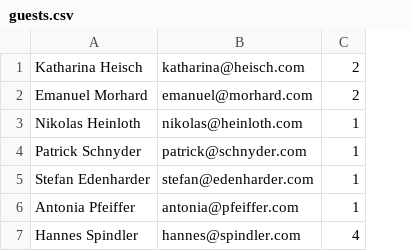
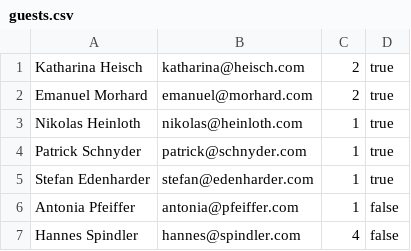
Before and after one commit to leo-pfeiffer/kumpfeiffer, a CSV file: resources/guests.csv, drawn as a sheet; the diff names each change by its address in the sheet, - before the commit and + after, or states it on an @@ line.

Commit message:
feat: add is_rehearsal_guest field

```diff
--- a/resources/guests.csv
+++ b/resources/guests.csv
+column D, rows 1-7: true | true | true | true | true | false | false
```
Also changed, not shown: 6 other files.
